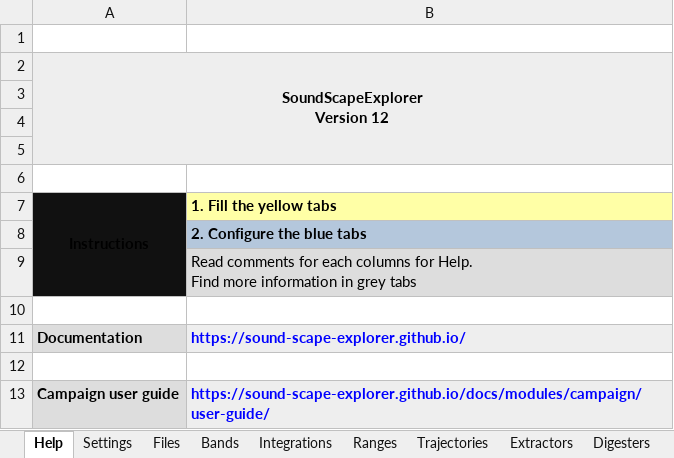
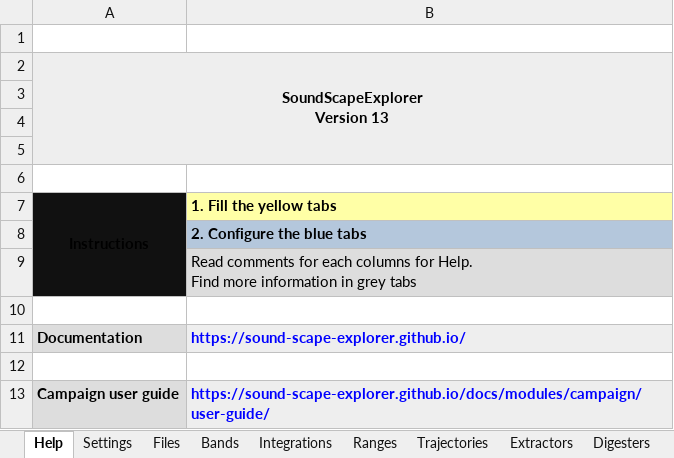
Before and after one commit to sound-scape-explorer/sound-scape-explorer, an Excel workbook: examples/campaigns/new-campaign/config.xlsx, sheet Help, drawn as a sheet; values as stored, in another font and other column widths than the file's, no borders; ↵ is a line break in a cell; the diff names each change by its address in the sheet, - before the commit and + after, or states it on an @@ line.

Commit message:
fix(Examples): Update campaigns configurations and datasets

```diff
--- a/examples/campaigns/new-campaign/config.xlsx (sheet Help)
+++ b/examples/campaigns/new-campaign/config.xlsx (sheet Help)
-A2 (Instructions): SoundScapeExplorer ↵ Version 12
+A2 (Instructions): SoundScapeExplorer ↵ Version 13
```
Also changed, not shown: examples/campaigns/coral-reef-light/coral-reef-light.xlsx, 1 other file.
